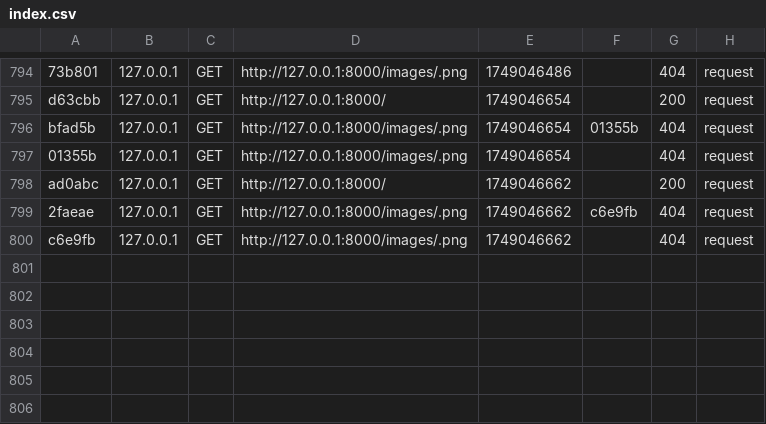
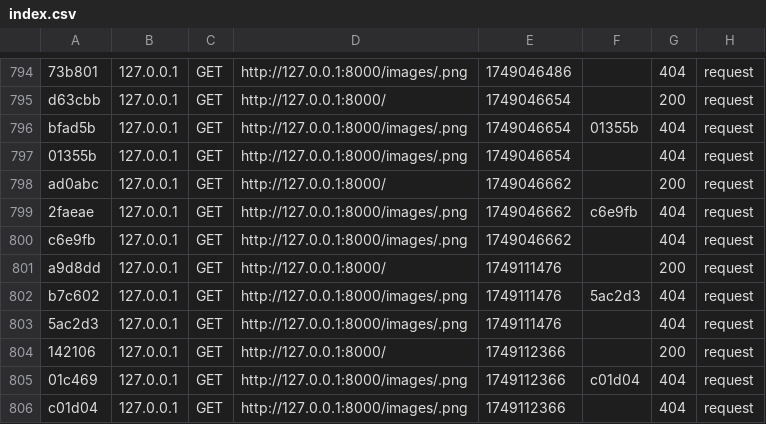
Before and after one commit to conndardspherique/Profane, a CSV file: var/cache/dev/profiler/index.csv, drawn as a sheet; only a part is shown, gaps mark what is left out; the diff names each change by its address in the sheet, - before the commit and + after, or states it on an @@ line.

```diff
--- a/var/cache/dev/profiler/index.csv
+++ b/var/cache/dev/profiler/index.csv
+row 801: a9d8dd | 127.0.0.1 | GET | http://127.0.0.1:8000/ | 1749111476 |  | 200 | request
+row 802: b7c602 | 127.0.0.1 | GET | http://127.0.0.1:8000/images/.png | 1749111476 | 5ac2d3 | 404 | request
+row 803: 5ac2d3 | 127.0.0.1 | GET | http://127.0.0.1:8000/images/.png | 1749111476 |  | 404 | request
+row 804: 142106 | 127.0.0.1 | GET | http://127.0.0.1:8000/ | 1749112366 |  | 200 | request
+row 805: 01c469 | 127.0.0.1 | GET | http://127.0.0.1:8000/images/.png | 1749112366 | c01d04 | 404 | request
+row 806: c01d04 | 127.0.0.1 | GET | http://127.0.0.1:8000/images/.png | 1749112366 |  | 404 | request
```
Also changed, not shown: 22 other files.
